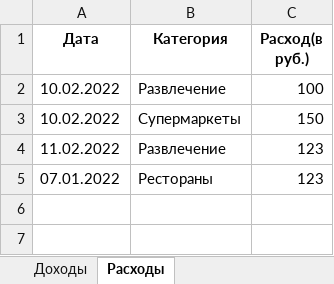
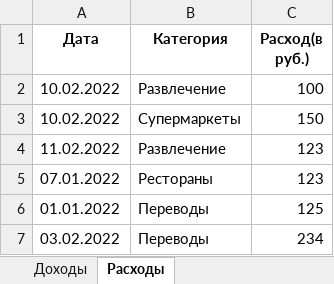
Before and after one commit to aubhona/fin, an Excel workbook: static/resources/1-export_to_excel.xlsx, sheet Расходы, drawn as a sheet; values as stored, in another font and other column widths than the file's, no borders; the diff names each change by its address in the sheet, - before the commit and + after, or states it on an @@ line.

```diff
--- a/static/resources/1-export_to_excel.xlsx (sheet Расходы)
+++ b/static/resources/1-export_to_excel.xlsx (sheet Расходы)
+row 6: 01.01.2022 | Переводы | 125
+row 7: 03.02.2022 | Переводы | 234
```
Also changed, not shown: sheet Доходы, 6 other files.
